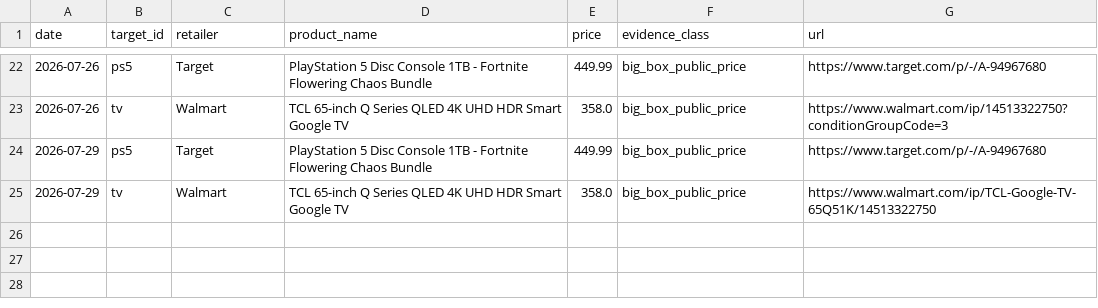
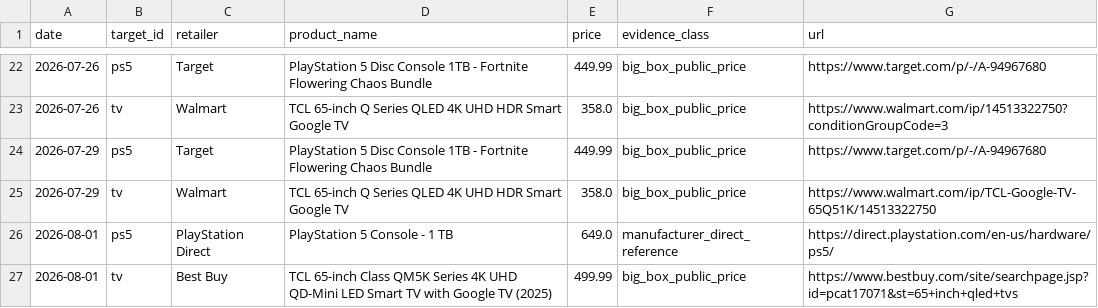
Before and after one commit to lukestambaugh75-hue/ps5-tv-deal-tracker-r0, a CSV file: history.csv, drawn as a sheet; only a part is shown, gaps mark what is left out.

```diff
--- a/history.csv
+++ b/history.csv
@@ -25 +25,3 @@ date,target_id,retailer,product_name,price,evidence_class,url
 2026-07-29,tv,Walmart,TCL 65-inch Q Series QLED 4K UHD HDR Smart Google TV,358.0,big_box_public_price,https://www.walmart.com/ip/TCL-Google-TV-65Q51K/14513322750
+2026-08-01,ps5,PlayStation Direct,PlayStation 5 Console - 1 TB,649.0,manufacturer_direct_reference,https://direct.playstation.com/en-us/hardware/ps5/
+2026-08-01,tv,Best Buy,TCL 65-inch Class QM5K Series 4K UHD QD-Mini LED Smart TV with Google TV (2025),499.99,big_box_public_price,https://www.bestbuy.com/site/searchpage.jsp?id=pcat17071&st=65+inch+qled+tvs
```
Also changed, not shown: 5 other files.
